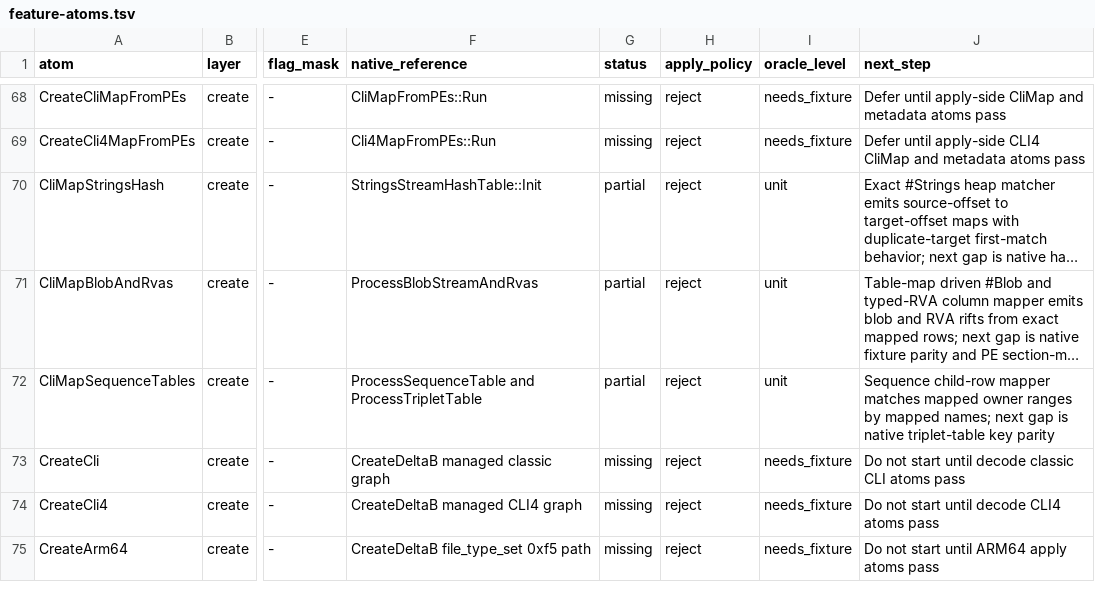
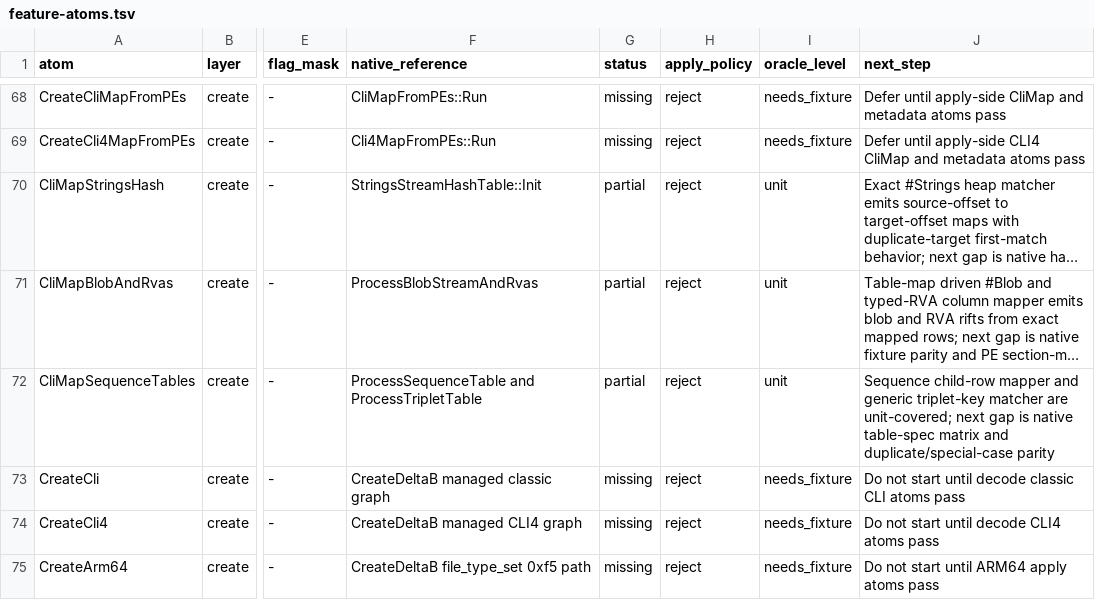
Before and after one commit to jlevere/msdelta, a TSV file: docs/feature-atoms.tsv, drawn as a sheet; only a part is shown, gaps mark what is left out; long unchanged cells end in …; the diff names each change by its address in the sheet, - before the commit and + after, or states it on an @@ line.

Commit message:
Add CLI triplet table map helper

```diff
--- a/docs/feature-atoms.tsv
+++ b/docs/feature-atoms.tsv
-J72 (next_step): …child-row mapper matches mapped owner ranges by mapped names; next gap is native triplet-table key parity
+J72 (next_step): …child-row mapper and generic triplet-key matcher are unit-covered; next gap is native table-spec matrix and duplicate/special-case parity
```
Also changed, not shown: 2 other files.
